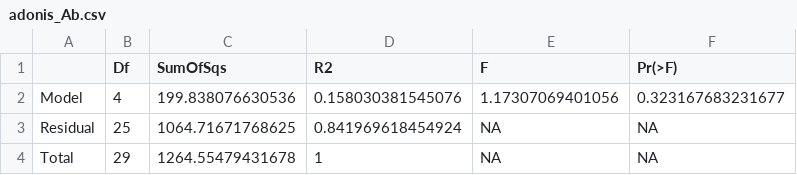
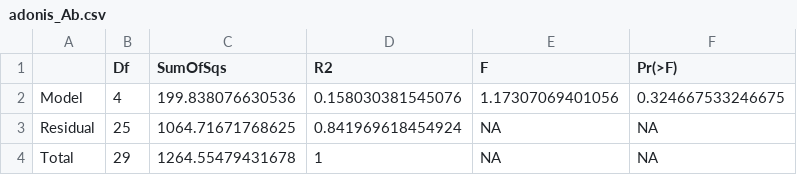
Before and after one commit to grazicioletti/AMC-Calf_Nasopharyngeal, a CSV file: taxonomic/adonis_Ab.csv, drawn as a sheet.

```diff
--- a/taxonomic/adonis_Ab.csv
+++ b/taxonomic/adonis_Ab.csv
@@ -1,3 +1,3 @@
 "","Df","SumOfSqs","R2","F","Pr(>F)"
-"Model",4,199.838076630536,0.158030381545076,1.17307069401056,0.323167683231677
+"Model",4,199.838076630536,0.158030381545076,1.17307069401056,0.324667533246675
 "Residual",25,1064.71671768625,0.841969618454924,NA,NA
```
Also changed, not shown: amr/AMR_class_abundance_table.csv, amr/otu_table_rel_abund.csv, 56 other files.
